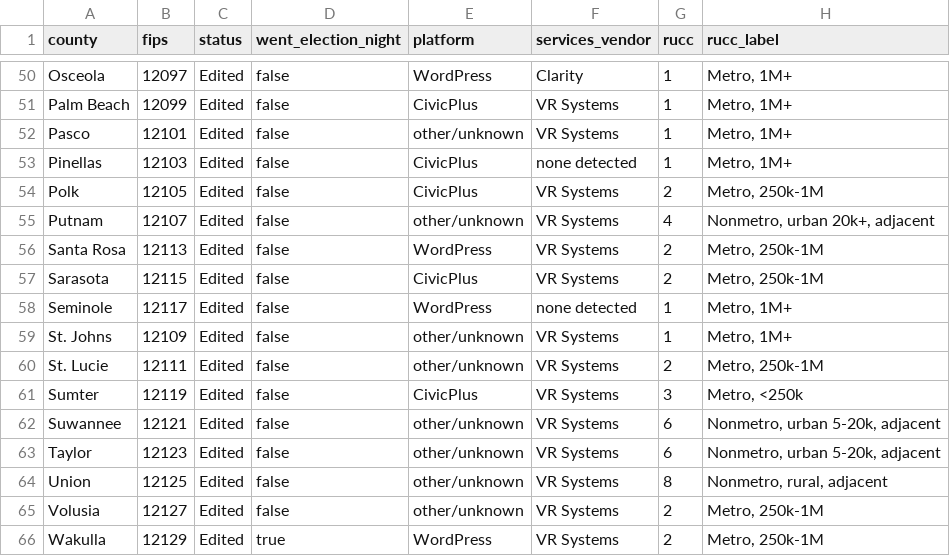
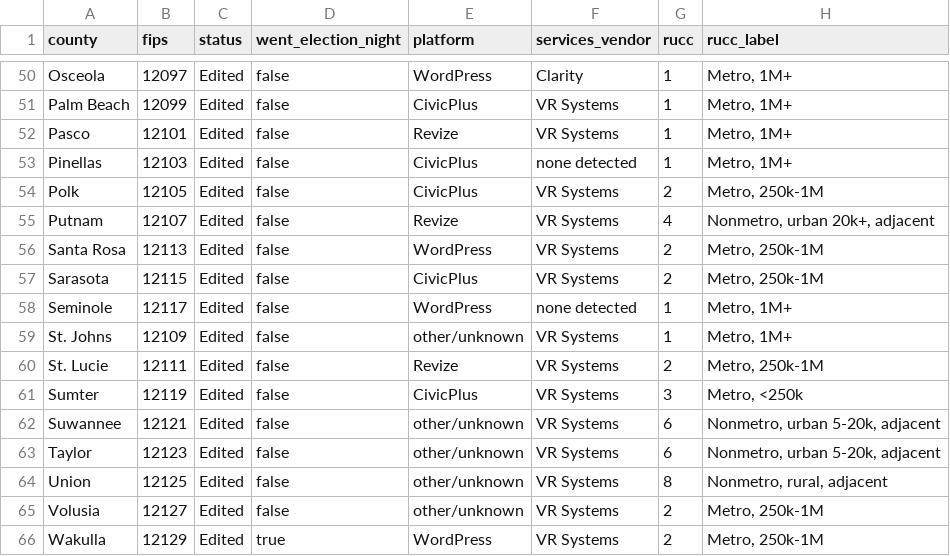
Before and after one commit to Lolli-AK/fl_county_soe_websites, a CSV file: manifest/fl-county-attributes.csv, drawn as a sheet; only a part is shown, gaps mark what is left out; the diff covers the shown part only; the diff names each change by its address in the sheet, - before the commit and + after, or states it on an @@ line.

Commit message:
platform detection: add Revize/Granicus, match relative wp- asset paths; fix NA levels

```diff
--- a/manifest/fl-county-attributes.csv
+++ b/manifest/fl-county-attributes.csv
-E52 (platform): other/unknown
+E52 (platform): Revize
-E55 (platform): other/unknown
+E55 (platform): Revize
-E60 (platform): other/unknown
+E60 (platform): Revize
```
Also changed, not shown: 8 edited cells elsewhere in this file, 6 other files.
